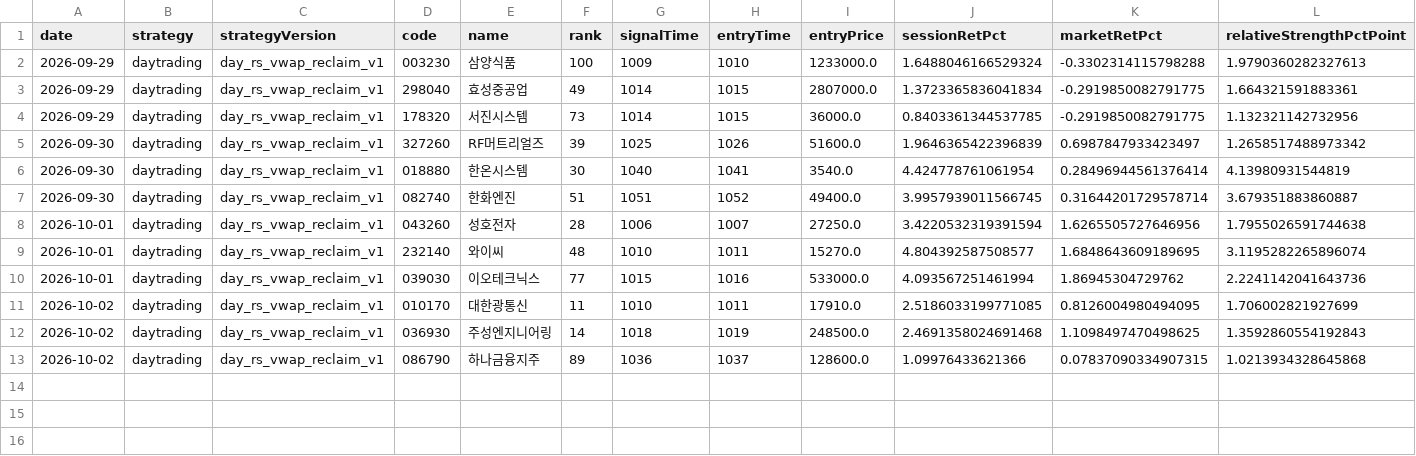
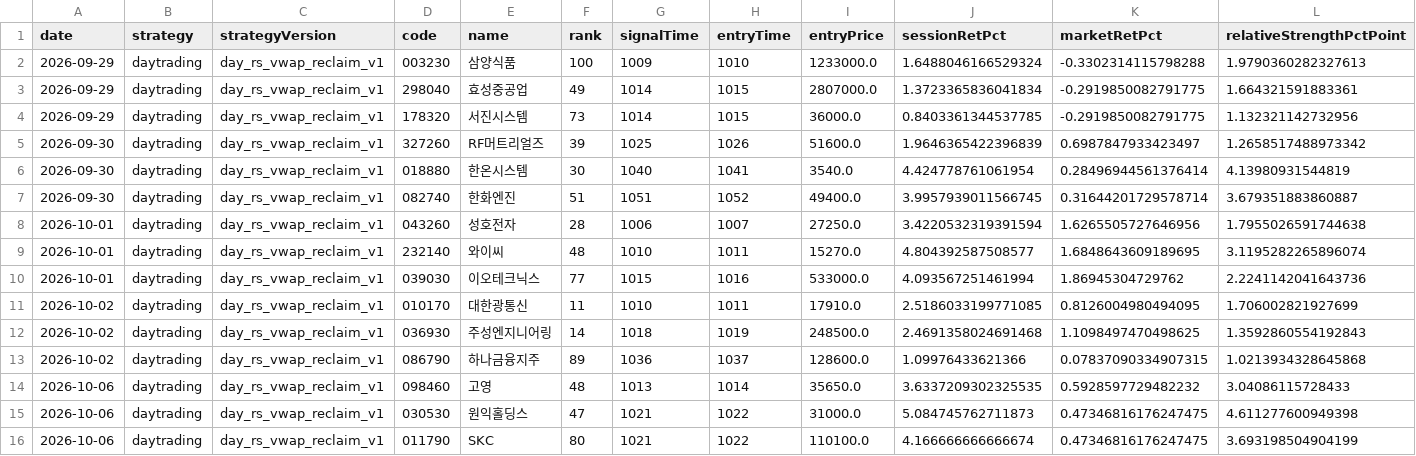
Before and after one commit to jkdevjob/jkquant, a CSV file: data/daily1-shadow/daytrading-trades.csv, drawn as a sheet; only a part is shown; rows hold the shown columns only; the diff names each change by its address in the sheet, - before the commit and + after, or states it on an @@ line.

```diff
--- a/data/daily1-shadow/daytrading-trades.csv
+++ b/data/daily1-shadow/daytrading-trades.csv
+row 14: 2026-10-06 | daytrading | day_rs_vwap_reclaim_v1 | 098460 | 고영 | 48 | 1013 | 1014 | 35650.0 | 3.6337209302325535 | 0.5928597729482232 | 3.04086115728433
+row 15: 2026-10-06 | daytrading | day_rs_vwap_reclaim_v1 | 030530 | 원익홀딩스 | 47 | 1021 | 1022 | 31000.0 | 5.084745762711873 | 0.47346816176247475 | 4.611277600949398
+row 16: 2026-10-06 | daytrading | day_rs_vwap_reclaim_v1 | 011790 | SKC | 80 | 1021 | 1022 | 110100.0 | 4.166666666666674 | 0.47346816176247475 | 3.693198504904199
```
Also changed, not shown: data/daily1-shadow/daytrading-decisions.csv, 1 other file.
